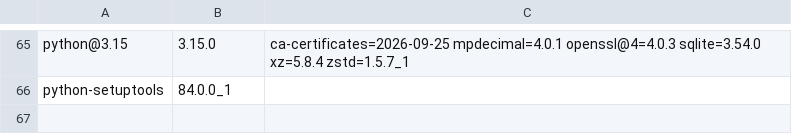
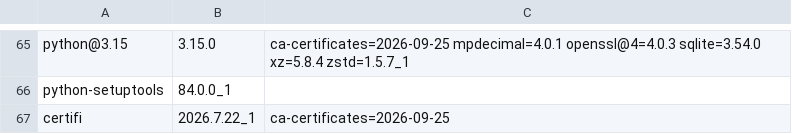
Before and after one commit to quyleanh/homebrew-tap, a TSV file: .github/bottle-deps.tsv, drawn as a sheet; only a part is shown, gaps mark what is left out.

```diff
--- a/.github/bottle-deps.tsv
+++ b/.github/bottle-deps.tsv
@@ -66 +66,2 @@ python@3.15	3.15.0	ca-certificates=2026-09-25 mpdecimal=4.0.1 openssl@4=4.0.3 sq
 python-setuptools	84.0.0_1	
+certifi	2026.7.22_1	ca-certificates=2026-09-25
```
Also changed, not shown: 1 other file.
